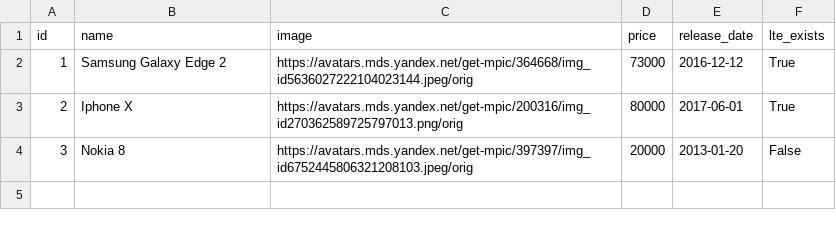
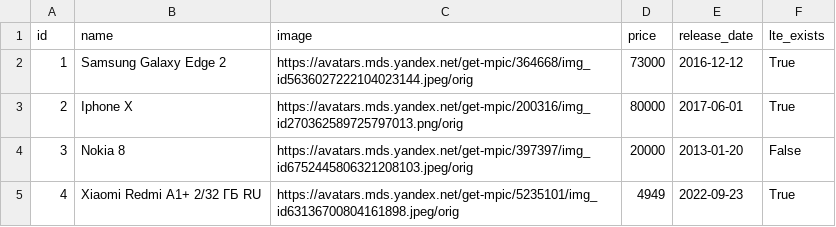
Before and after one commit to kondrashovG/2.1-databases, a CSV file: work_with_database/phones.csv, drawn as a sheet.

```diff
--- a/work_with_database/phones.csv
+++ b/work_with_database/phones.csv
@@ -4 +4,2 @@ id;name;image;price;release_date;lte_exists
 3;Nokia 8;https://avatars.mds.yandex.net/get-mpic/397397/img_id6752445806321208103.jpeg/orig;20000;2013-01-20;False
+4;Xiaomi Redmi A1+ 2/32 ГБ RU;https://avatars.mds.yandex.net/get-mpic/5235101/img_id63136700804161898.jpeg/orig;4949;2022-09-23;True
```
Also changed, not shown: 1 other file.
